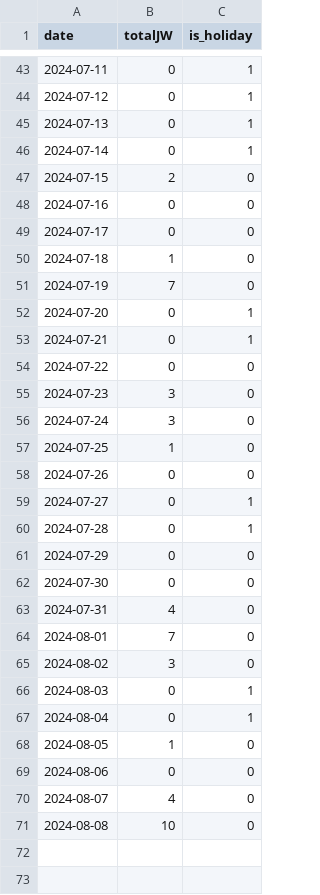
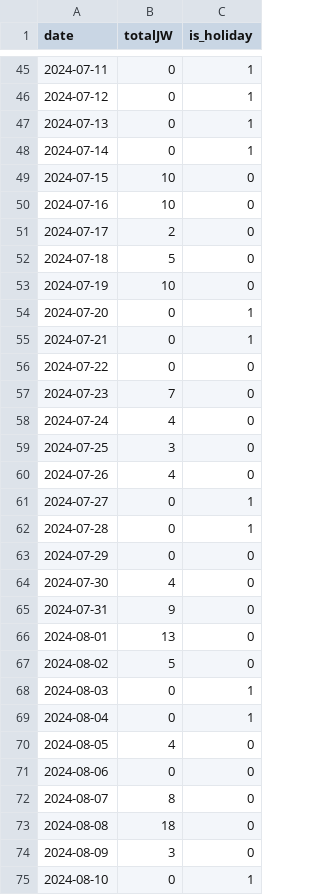
Before and after one commit to arf-themascoteers/fmll, a CSV file: jw_D.csv, drawn as a sheet; only a part is shown, gaps mark what is left out; the diff covers the shown part only.

```diff
--- a/jw_D.csv
+++ b/jw_D.csv
@@ -46,7 +48,7 @@ date,totalJW,is_holiday
 2024-07-14,0,1
-2024-07-15,2,0
-2024-07-16,0,0
-2024-07-17,0,0
-2024-07-18,1,0
-2024-07-19,7,0
+2024-07-15,10,0
+2024-07-16,10,0
+2024-07-17,2,0
+2024-07-18,5,0
+2024-07-19,10,0
 2024-07-20,0,1
@@ -54,6 +56,6 @@ date,totalJW,is_holiday
 2024-07-22,0,0
-2024-07-23,3,0
-2024-07-24,3,0
-2024-07-25,1,0
-2024-07-26,0,0
+2024-07-23,7,0
+2024-07-24,4,0
+2024-07-25,3,0
+2024-07-26,4,0
 2024-07-27,0,1
@@ -61,11 +63,13 @@ date,totalJW,is_holiday
 2024-07-29,0,0
-2024-07-30,0,0
-2024-07-31,4,0
-2024-08-01,7,0
-2024-08-02,3,0
+2024-07-30,4,0
+2024-07-31,9,0
+2024-08-01,13,0
+2024-08-02,5,0
 2024-08-03,0,1
 2024-08-04,0,1
-2024-08-05,1,0
+2024-08-05,4,0
 2024-08-06,0,0
-2024-08-07,4,0
-2024-08-08,10,0
+2024-08-07,8,0
+2024-08-08,18,0
+2024-08-09,3,0
+2024-08-10,0,1
```
Also changed, not shown: 4 added rows and 11 edited cells elsewhere in this file, jw_P.csv, jw_PD.csv, 6 other files.
